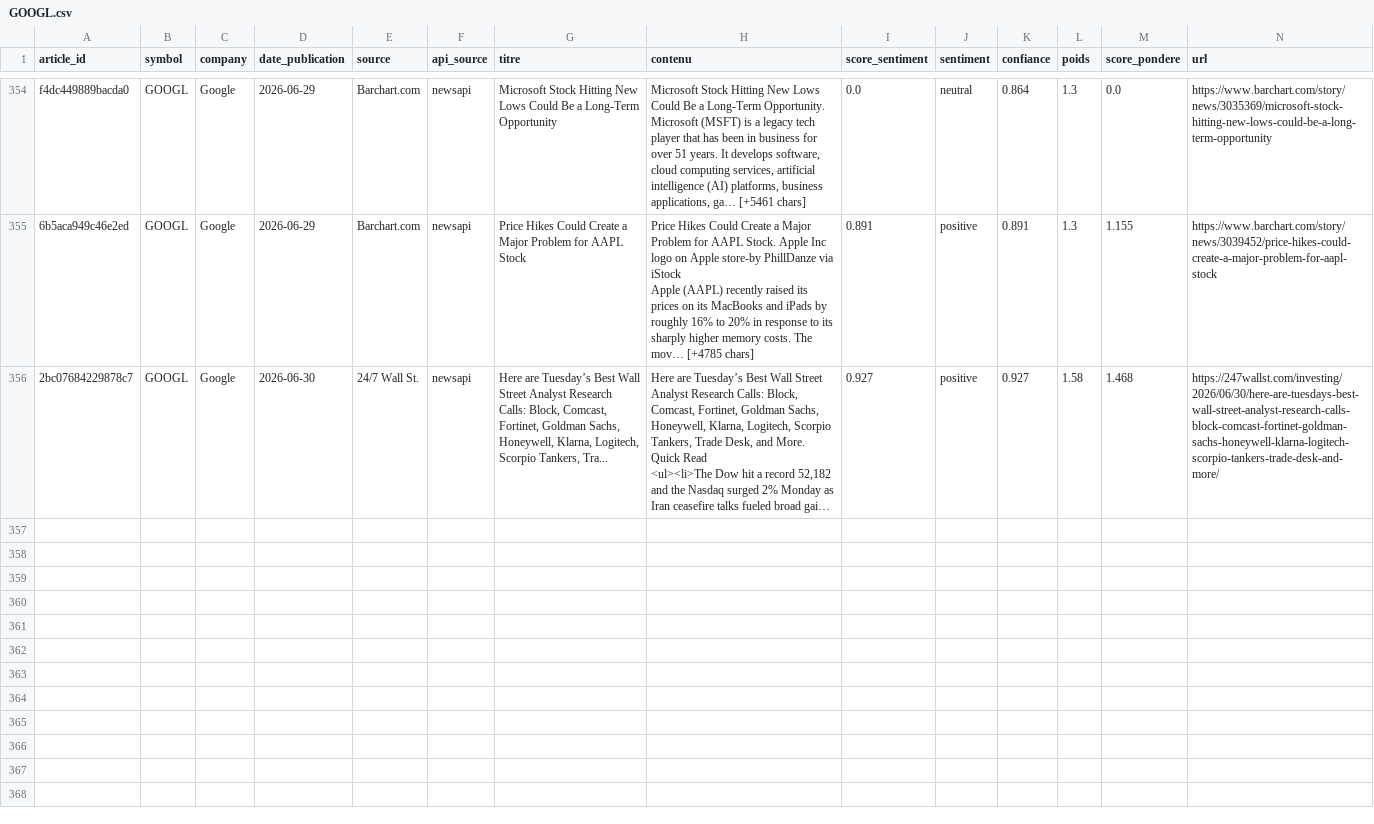
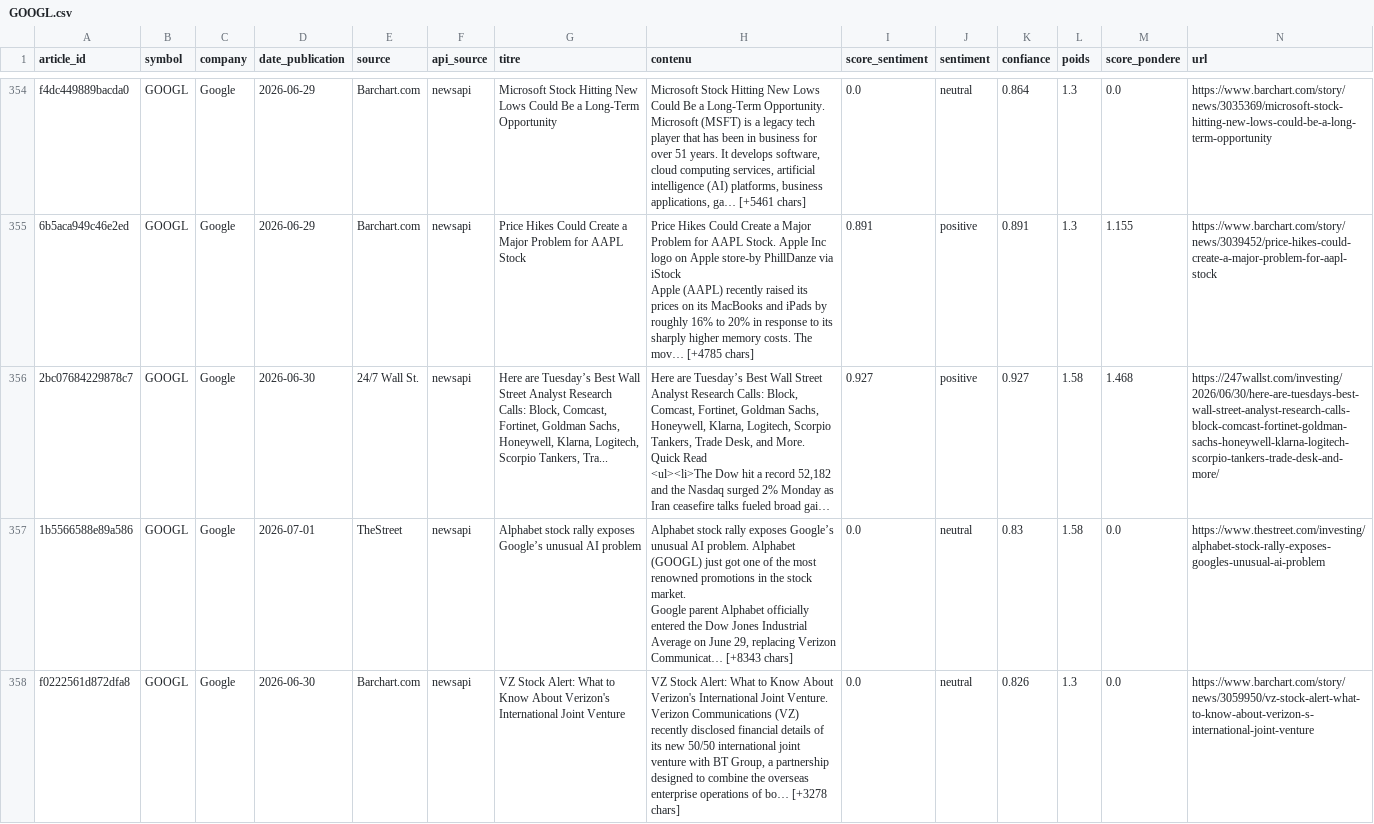
Before and after one commit to adam-hassen/stock-auto-update, a CSV file: data/articles_sentiment/GOOGL.csv, drawn as a sheet; only a part is shown, gaps mark what is left out; long unchanged cells end in …; rows hold the shown columns only; ↵ is a line break in a cell; the diff covers the shown part only; the diff names each change by its address in the sheet, - before the commit and + after, or states it on an @@ line.

```diff
--- a/data/articles_sentiment/GOOGL.csv
+++ b/data/articles_sentiment/GOOGL.csv
+row 357: 1b5566588e89a586 | GOOGL | Google | 2026-07-01 | TheStreet | newsapi | Alphabet stock rally exposes Google’s unusual AI problem | Alphabet stock rally exposes Google’s unusual AI problem. Alphabet (GOOGL) just got one of the most renowned promotions in the stock market. ↵ Google parent Alphabet officially entered the Dow Jones Industrial Average on June 29, replacing Verizon Communicat… [+8343 chars] | 0.0 | neutral | 0.83 | 1.58 | 0.0 | https://www.thestreet.com/investing/alphabet-stock-rally-exposes-googles-unusual-ai-problem
+row 358: f0222561d872dfa8 | GOOGL | Google | 2026-06-30 | Barchart.com | newsapi | VZ Stock Alert: What to Know About Verizon's International Joint Venture | VZ Stock Alert: What to Know About Verizon's International Joint Venture. Verizon Communications (VZ) recently disclosed financial details of its new 50/50 international joint venture with BT Group, a partnership designed to combine the overseas enterprise operations of bo… [+3278 chars] | 0.0 | neutral | 0.826 | 1.3 | 0.0 | https://www.barchart.com/story/news/3059950/vz-stock-alert-what-to-know-about-verizon-s-international-joint-venture
```
Also changed, not shown: 2 added rows elsewhere in this file, data/articles_sentiment/AAPL.csv, data/articles_sentiment/AMZN.csv, 14 other files.
